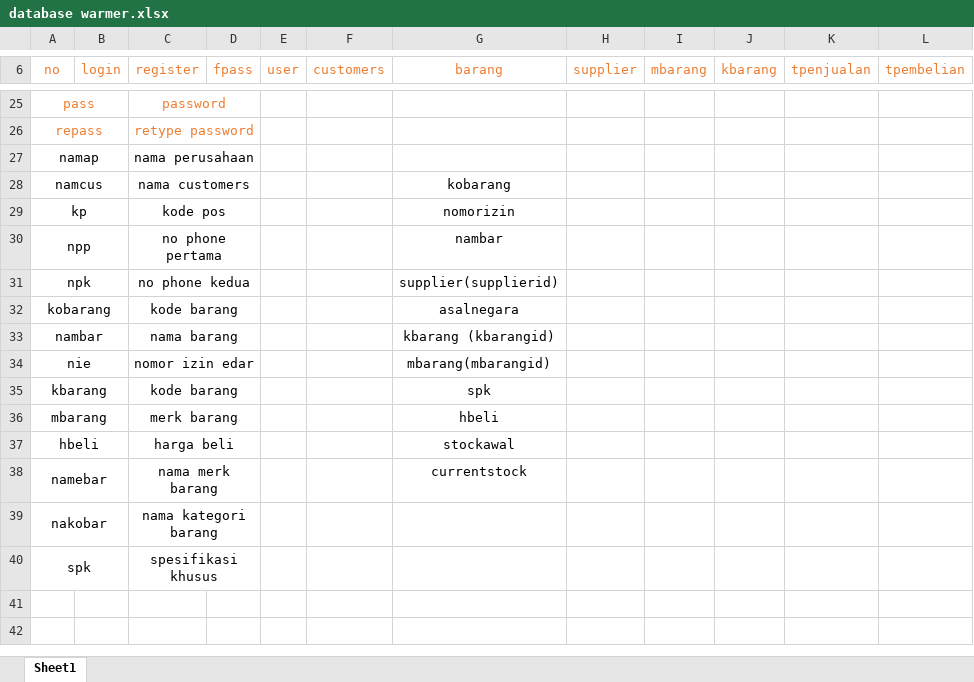
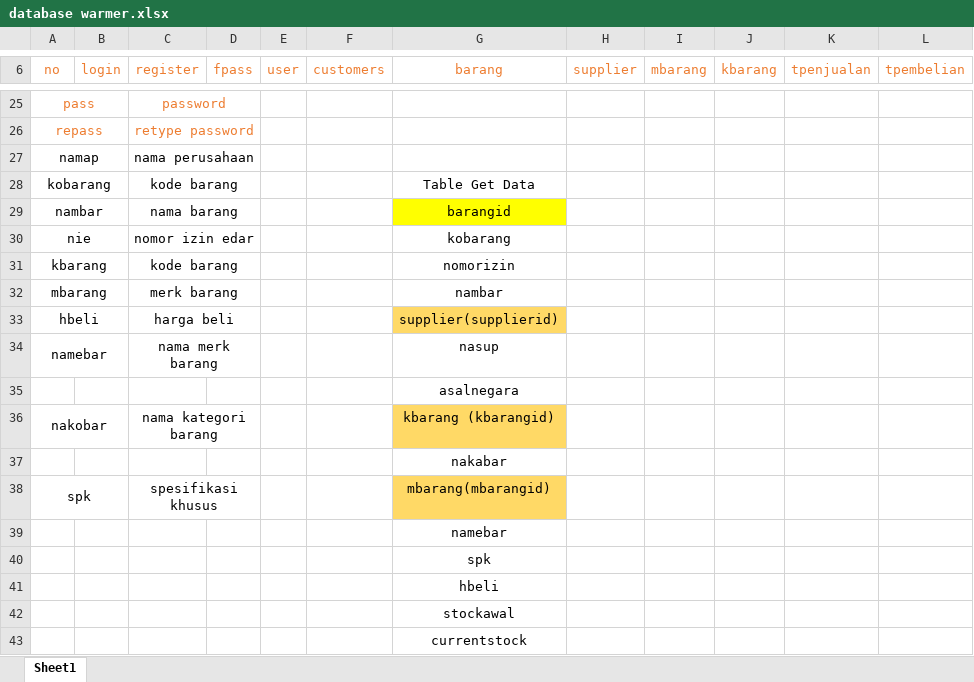
Before and after one commit to firmansyas/warmer, an Excel workbook: database warmer.xlsx, sheet Sheet1, drawn as a sheet; only a part is shown, gaps mark what is left out; values as stored, in another font and other column widths than the file's, no borders; charts and pictures not drawn; removed rows and columns are numbered as before the commit, all else as after; the diff names each change by its address in the sheet, - before the commit and + after, or states it on an @@ line.

Commit message:
barang

```diff
--- a/database warmer.xlsx (sheet Sheet1)
+++ b/database warmer.xlsx (sheet Sheet1)
+row 28: kobarang |  | kode barang |  |  |  | Table Get Data
+row 29: nambar |  | nama barang |  |  |  | barangid
@@ column A (no) renumbered between rows 30 and 38 @@
-C30 (register): nama customers
+C30 (register): nomor izin edar
-C31 (register): kode pos
+C31 (register): kode barang
-C32 (register): no phone pertama
+C32 (register): merk barang
-C33 (register): no phone kedua
+C33 (register): harga beli
-G33 fill: none
+G33 fill: #FFD966
-row 32: kobarang |  | kode barang |  |  |  | asalnegara
+row 34: namebar |  | nama merk barang |  |  |  | nasup
+row 35:  |  |  |  |  |  | asalnegara
-C36 (register): nama barang
+C36 (register): nama kategori barang
-G36 fill: none
+G36 fill: #FFD966
+row 37:  |  |  |  |  |  | nakabar
-C38 (register): nomor izin edar
+C38 (register): spesifikasi khusus
-G38 fill: none
+G38 fill: #FFD966
-row 35: kbarang |  | kode barang |  |  |  | spk
-row 36: mbarang |  | merk barang |  |  |  | hbeli
-row 37: hbeli |  | harga beli |  |  |  | stockawal
-row 38: namebar |  | nama merk barang |  |  |  | currentstock
-row 39: nakobar |  | nama kategori barang
-row 40: spk |  | spesifikasi khusus
+row 39:  |  |  |  |  |  | namebar
+row 40:  |  |  |  |  |  | spk
+row 41:  |  |  |  |  |  | hbeli
+row 42:  |  |  |  |  |  | stockawal
+row 43:  |  |  |  |  |  | currentstock
```
Also changed, not shown: charts or pictures, 2 other files.
